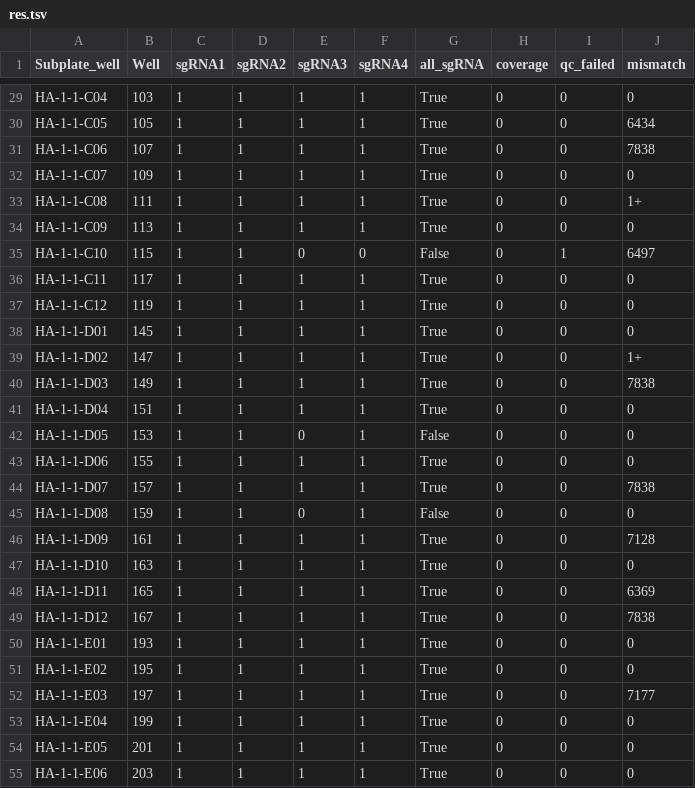
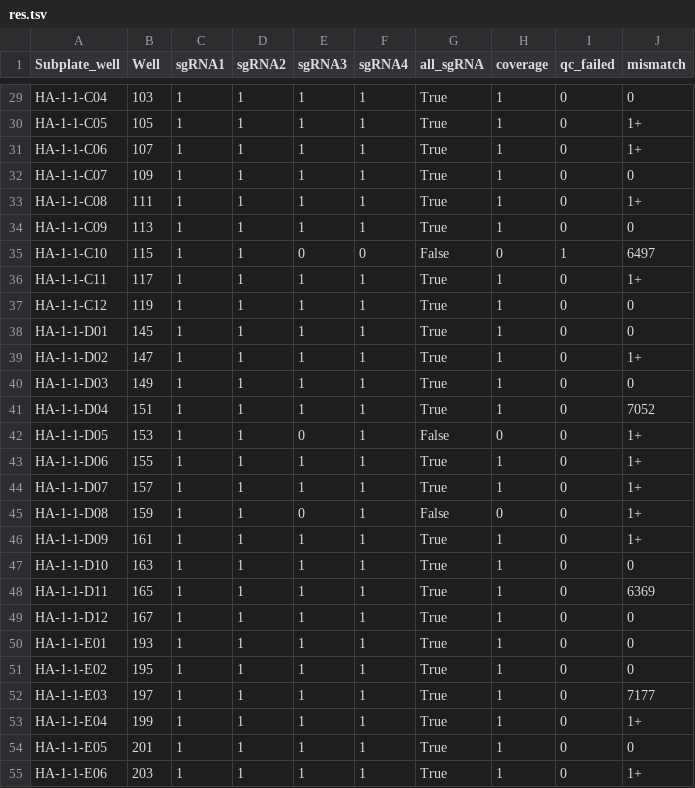
Before and after one commit to zzq89757/Sanger, a TSV file: res/res.tsv, drawn as a sheet; only a part is shown, gaps mark what is left out; the diff covers the shown part only; the diff names each change by its address in the sheet, - before the commit and + after, or states it on an @@ line.

```diff
--- a/res/res.tsv
+++ b/res/res.tsv
-H29:H34 (coverage): 0
+H29:H34 (coverage): 1
-J30 (mismatch): 6434
+J30 (mismatch): 1+
-J31 (mismatch): 7838
+J31 (mismatch): 1+
-H36:H41 (coverage): 0
+H36:H41 (coverage): 1
-J36 (mismatch): 0
+J36 (mismatch): 1+
-J40 (mismatch): 7838
+J40 (mismatch): 0
-J41 (mismatch): 0
+J41 (mismatch): 7052
-J42:J43 (mismatch): 0
+J42:J43 (mismatch): 1+
-H43:H44 (coverage): 0
+H43:H44 (coverage): 1
-J44 (mismatch): 7838
+J44 (mismatch): 1+
-J45 (mismatch): 0
+J45 (mismatch): 1+
-H46:H55 (coverage): 0
+H46:H55 (coverage): 1
-J46 (mismatch): 7128
+J46 (mismatch): 1+
-J49 (mismatch): 7838
+J49 (mismatch): 0
-J53 (mismatch): 0
+J53 (mismatch): 1+
-J55 (mismatch): 0
+J55 (mismatch): 1+
```
Also changed, not shown: 94 edited cells elsewhere in this file, 2 other files.
